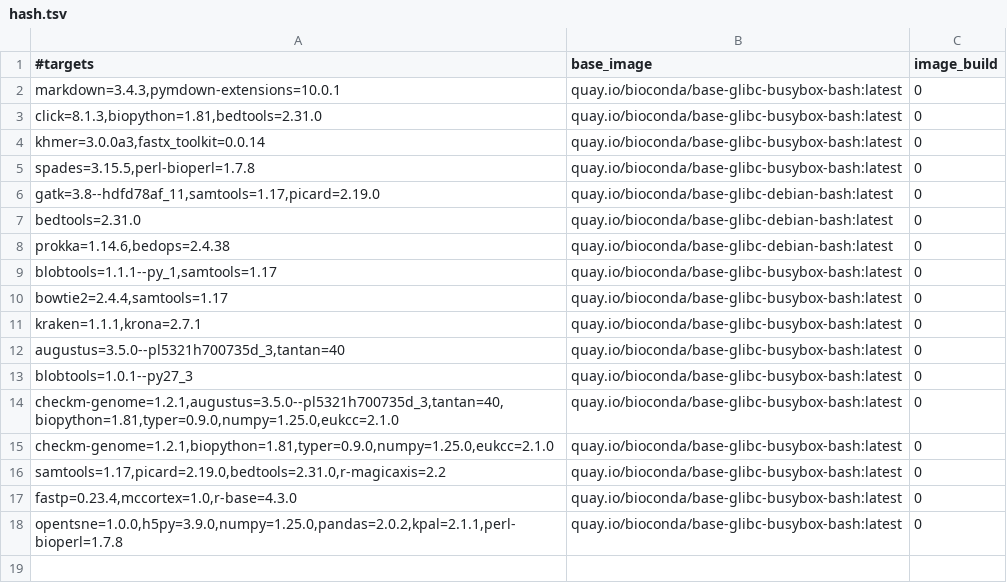
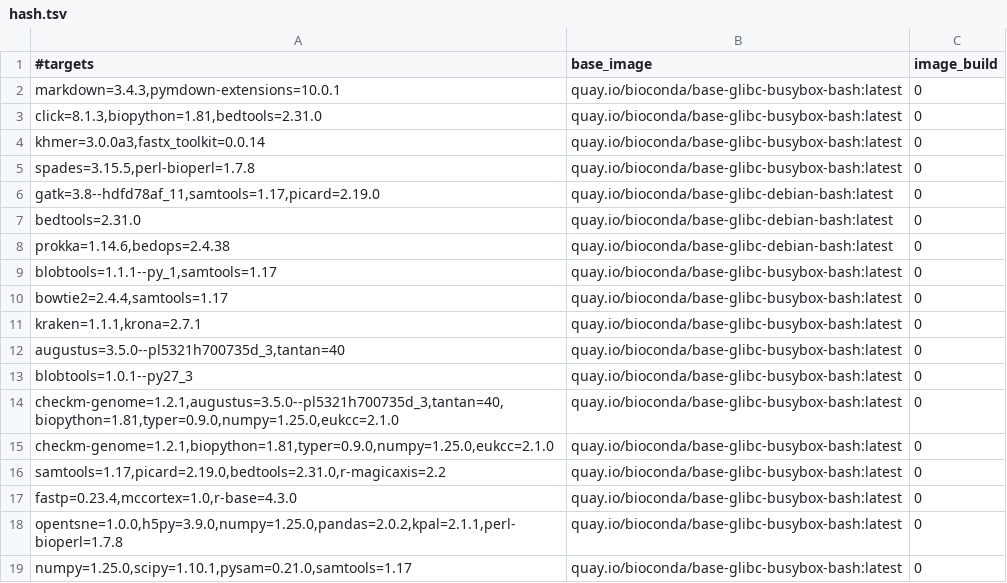
Before and after one commit to gongyh/scgs-mpc, a TSV file: combinations/hash.tsv, drawn as a sheet.

```diff
--- a/combinations/hash.tsv
+++ b/combinations/hash.tsv
@@ -18 +18,2 @@ fastp=0.23.4,mccortex=1.0,r-base=4.3.0	quay.io/bioconda/base-glibc-busybox-bash:
 opentsne=1.0.0,h5py=3.9.0,numpy=1.25.0,pandas=2.0.2,kpal=2.1.1,perl-bioperl=1.7.8	quay.io/bioconda/base-glibc-busybox-bash:latest	0
+numpy=1.25.0,scipy=1.10.1,pysam=0.21.0,samtools=1.17	quay.io/bioconda/base-glibc-busybox-bash:latest	0
```
Also changed, not shown: 1 other file.
